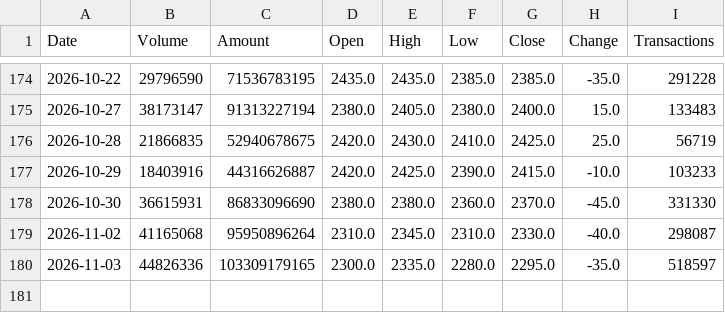
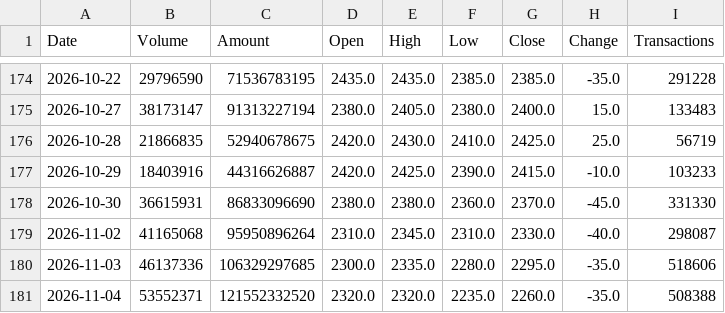
Before and after one commit to jimmychiu14/duckdb-research, a CSV file: data/2330_daily_history.csv, drawn as a sheet; only a part is shown, gaps mark what is left out.

```diff
--- a/data/2330_daily_history.csv
+++ b/data/2330_daily_history.csv
@@ -179,2 +179,3 @@ Date,Volume,Amount,Open,High,Low,Close,Change,Transactions
 2026-11-02,41165068,95950896264,2310.0,2345.0,2310.0,2330.0,-40.0,298087
-2026-11-03,44826336,103309179165,2300.0,2335.0,2280.0,2295.0,-35.0,518597
+2026-11-03,46137336,106329297685,2300.0,2335.0,2280.0,2295.0,-35.0,518606
+2026-11-04,53552371,121552332520,2320.0,2320.0,2235.0,2260.0,-35.0,508388
```
Also changed, not shown: data/0050_daily_history.csv, data/2308_daily_history.csv, 9 other files.
